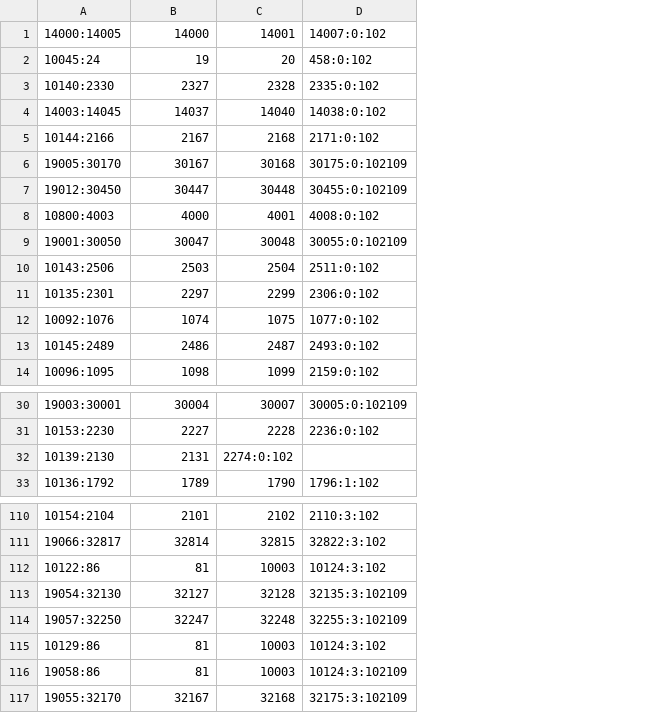
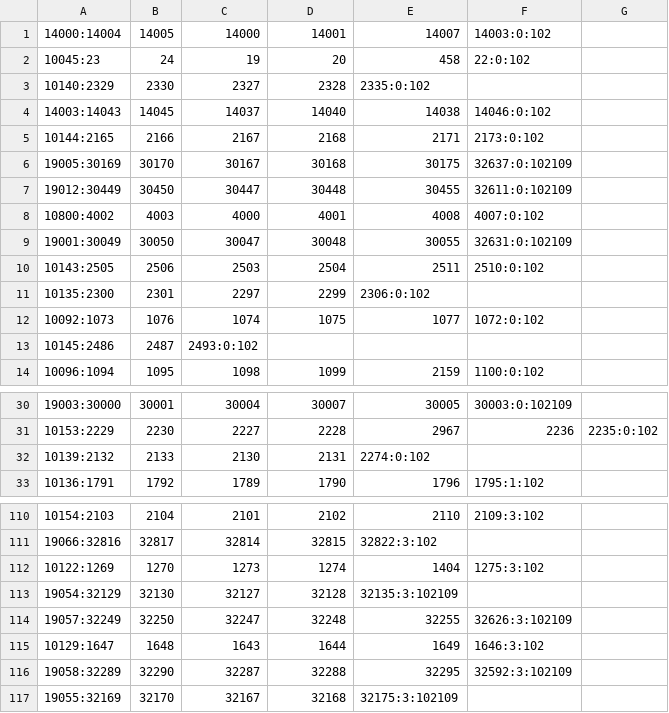
Before and after one commit to akrogp/tolomet, a CSV file: trunk/TolometCore/src/res/meteogalicia.csv, drawn as a sheet; only a part is shown, gaps mark what is left out; removed rows and columns are numbered as before the commit, all else as after; the diff names each change by its address in the sheet, - before the commit and + after, or states it on an @@ line.

```diff
--- a/trunk/TolometCore/src/res/meteogalicia.csv
+++ b/trunk/TolometCore/src/res/meteogalicia.csv
-column A, rows 1-12: 14000:14005 | 10045:24 | 10140:2330 | 14003:14045 | 10144:2166 | 19005:30170 | 19012:30450 | 10800:4003 | 19001:30050 | 10143:2506 | 10135:2301 | 10092:1076; row 14: 10096:1095; rows 30-31: 19003:30001 | 10153:2230; row 33: 10136:1792; rows 110-111: 10154:2104 | 19066:32817; rows 113-114: 19054:32130 | 19057:32250; row 117: 19055:32170
+column A, rows 1-12: 14000:14004 | 10045:23 | 10140:2329 | 14003:14043 | 10144:2165 | 19005:30169 | 19012:30449 | 10800:4002 | 19001:30049 | 10143:2505 | 10135:2300 | 10092:1073; row 14: 10096:1094; rows 30-31: 19003:30000 | 10153:2229; row 33: 10136:1791; rows 110-111: 10154:2103 | 19066:32816; rows 113-114: 19054:32129 | 19057:32249; row 117: 19055:32169
+column B, rows 1-12: 14005 | 24 | 2330 | 14045 | 2166 | 30170 | 30450 | 4003 | 30050 | 2506 | 2301 | 1076; row 14: 1095; rows 30-31: 30001 | 2230; row 33: 1792; rows 110-111: 2104 | 32817; rows 113-114: 32130 | 32250; row 117: 32170
-column D, rows 1-12: 14007:0:102 | 458:0:102 | 2335:0:102 | 14038:0:102 | 2171:0:102 | 30175:0:102109 | 30455:0:102109 | 4008:0:102 | 30055:0:102109 | 2511:0:102 | 2306:0:102 | 1077:0:102; row 14: 2159:0:102; rows 30-31: 30005:0:102109 | 2236:0:102; row 33: 1796:1:102; rows 110-111: 2110:3:102 | 32822:3:102; rows 113-114: 32135:3:102109 | 32255:3:102109; row 117: 32175:3:102109
+column E, rows 1-12: 14007 | 458 | 2335:0:102 | 14038 | 2171 | 30175 | 30455 | 4008 | 30055 | 2511 | 2306:0:102 | 1077; row 14: 2159; rows 30-31: 30005 | 2967; row 33: 1796; rows 110-111: 2110 | 32822:3:102; rows 113-114: 32135:3:102109 | 32255; row 117: 32175:3:102109
+column F, rows 1-12: 14003:0:102 | 22:0:102 |  | 14046:0:102 | 2173:0:102 | 32637:0:102109 | 32611:0:102109 | 4007:0:102 | 32631:0:102109 | 2510:0:102 |  | 1072:0:102; row 14: 1100:0:102; rows 30-31: 30003:0:102109 | 2236; row 33: 1795:1:102; row 110: 2109:3:102; row 114: 32626:3:102109
+column G, row 31: 2235:0:102
-row 13: 10145:2489 | 2486 | 2487 | 2493:0:102
+row 13: 10145:2486 | 2487 | 2493:0:102
-row 32: 10139:2130 | 2131 | 2274:0:102
+row 32: 10139:2132 | 2133 | 2130 | 2131 | 2274:0:102
-row 112: 10122:86 | 81 | 10003 | 10124:3:102
+row 112: 10122:1269 | 1270 | 1273 | 1274 | 1404 | 1275:3:102
-row 115: 10129:86 | 81 | 10003 | 10124:3:102
-row 116: 19058:86 | 81 | 10003 | 10124:3:102109
+row 115: 10129:1647 | 1648 | 1643 | 1644 | 1649 | 1646:3:102
+row 116: 19058:32289 | 32290 | 32287 | 32288 | 32295 | 32592:3:102109
```
Also changed, not shown: 11 other files.
